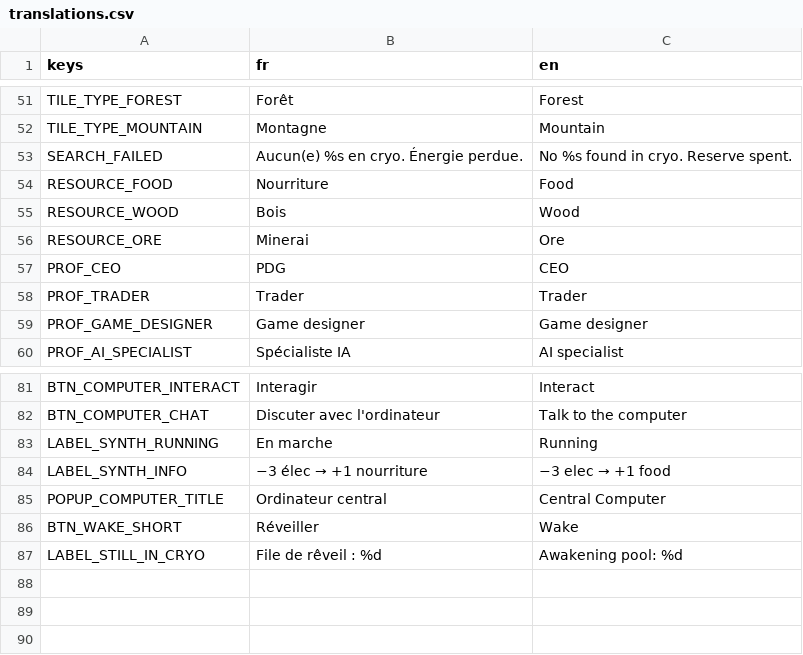
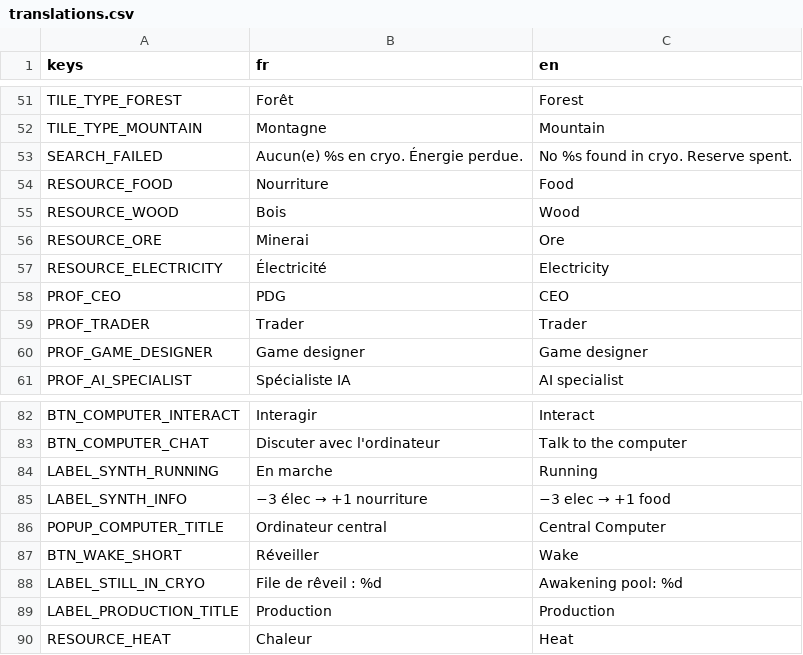
Before and after one commit to Infornographie/degel, a CSV file: localization/translations.csv, drawn as a sheet; only a part is shown, gaps mark what is left out.

Commit message:
UI, icons, and energy consumption
- icons made by Ulysse!
- refactored energy consumption to better be able to show it in production view
- clearer production
- it also don't destroy all the interface anymore xD

```diff
--- a/localization/translations.csv
+++ b/localization/translations.csv
@@ -56,2 +56,3 @@ RESOURCE_WOOD,Bois,Wood
 RESOURCE_ORE,Minerai,Ore
+RESOURCE_ELECTRICITY,Électricité,Electricity
 PROF_CEO,PDG,CEO
@@ -87 +88,3 @@ BTN_WAKE_SHORT,Réveiller,Wake
 LABEL_STILL_IN_CRYO,File de rêveil : %d,Awakening pool: %d
+LABEL_PRODUCTION_TITLE,Production,Production
+RESOURCE_HEAT,Chaleur,Heat
```
Also changed, not shown: 21 other files.
